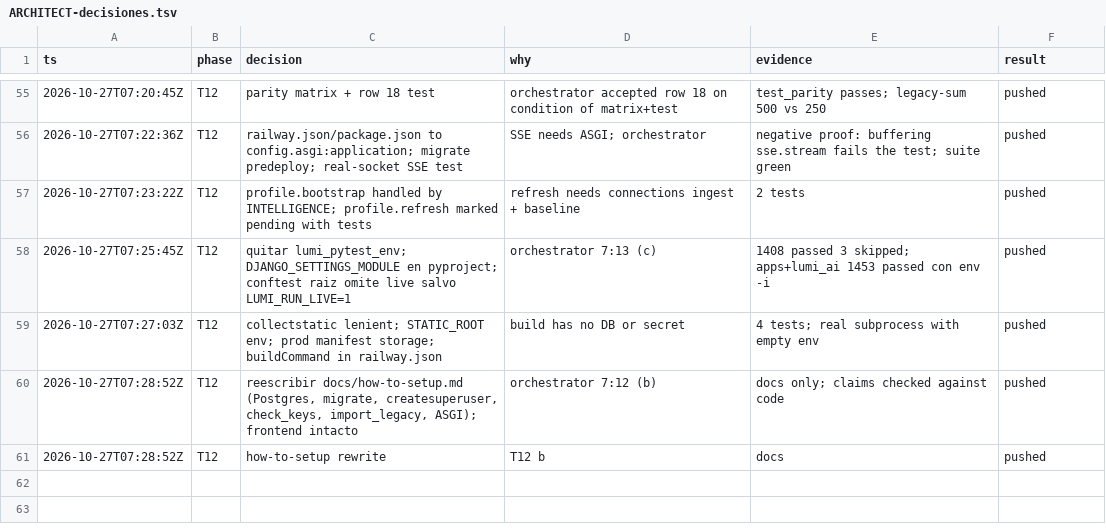
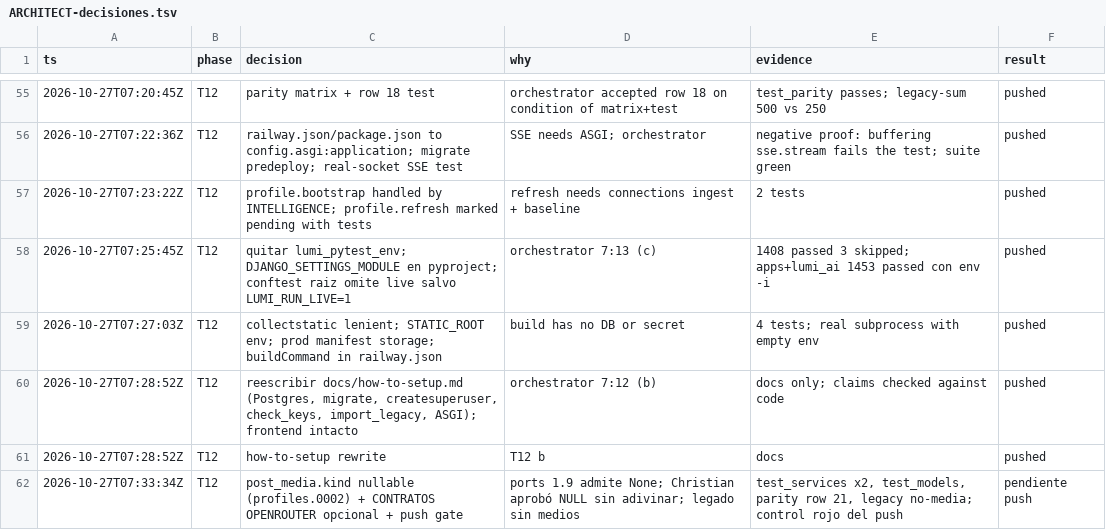
Before and after one commit to Ateh-Ugoji/Lumi-agent, a TSV file: lumi/plan/estado/ARCHITECT-decisiones.tsv, drawn as a sheet; only a part is shown, gaps mark what is left out; the diff names each change by its address in the sheet, - before the commit and + after, or states it on an @@ line.

Commit message:
[ARCHITECT] profiles: post_media.kind admite NULL (0002), OPENROUTER opcional en CONTRATOS

```diff
--- a/lumi/plan/estado/ARCHITECT-decisiones.tsv
+++ b/lumi/plan/estado/ARCHITECT-decisiones.tsv
+row 62: 2026-10-27T07:33:34Z | T12 | post_media.kind nullable (profiles.0002) + CONTRATOS OPENROUTER opcional + push gate | ports 1.9 admite None; Christian aprobó NULL sin adivinar; legado sin medios | test_services x2, test_models, parity row 21, legacy no-media; control rojo del push | pendiente push
```
Also changed, not shown: 10 other files.
